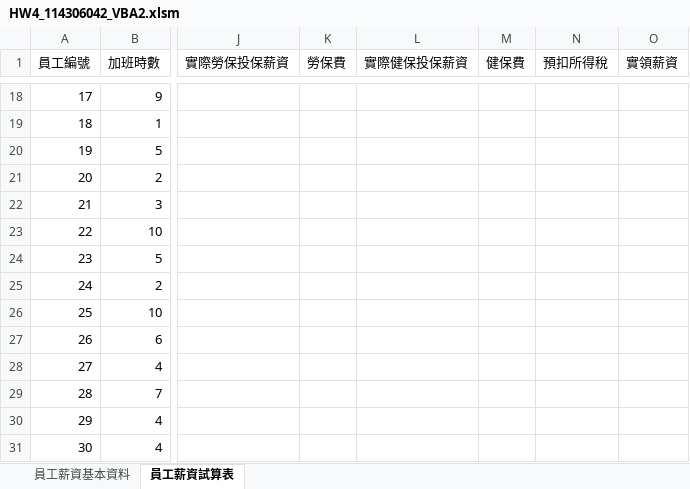
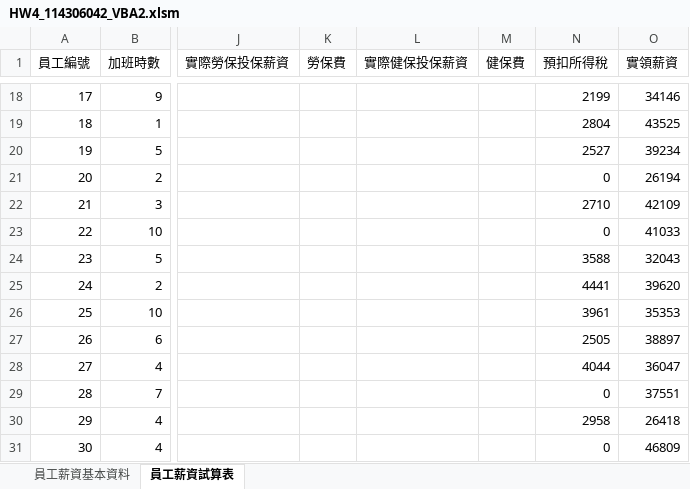
Before and after one commit to 114306042/1141_IntroToCS_114306042, an Excel workbook: HW4_Excel2/HW4_114306042_VBA2.xlsm, sheet 員工薪資試算表, drawn as a sheet; only a part is shown, gaps mark what is left out; values as stored, in another font and other column widths than the file's, no borders; the diff covers the shown part only; the diff names each change by its address in the sheet, - before the commit and + after, or states it on an @@ line.

```diff
--- a/HW4_Excel2/HW4_114306042_VBA2.xlsm (sheet 員工薪資試算表)
+++ b/HW4_Excel2/HW4_114306042_VBA2.xlsm (sheet 員工薪資試算表)
-N18 (預扣所得稅): (empty)
+N18 (預扣所得稅): 2199
-O18 (實領薪資): (empty)
+O18 (實領薪資): 34146
-N19 (預扣所得稅): (empty)
+N19 (預扣所得稅): 2804
-O19 (實領薪資): (empty)
+O19 (實領薪資): 43525
-N20 (預扣所得稅): (empty)
+N20 (預扣所得稅): 2527
-O20 (實領薪資): (empty)
+O20 (實領薪資): 39234
-N21 (預扣所得稅): (empty)
+N21 (預扣所得稅): 0
-O21 (實領薪資): (empty)
+O21 (實領薪資): 26194
-N22 (預扣所得稅): (empty)
+N22 (預扣所得稅): 2710
-O22 (實領薪資): (empty)
+O22 (實領薪資): 42109
-N23 (預扣所得稅): (empty)
+N23 (預扣所得稅): 0
-O23 (實領薪資): (empty)
+O23 (實領薪資): 41033
-N24 (預扣所得稅): (empty)
+N24 (預扣所得稅): 3588
-O24 (實領薪資): (empty)
+O24 (實領薪資): 32043
-N25 (預扣所得稅): (empty)
+N25 (預扣所得稅): 4441
-O25 (實領薪資): (empty)
+O25 (實領薪資): 39620
-N26 (預扣所得稅): (empty)
+N26 (預扣所得稅): 3961
-O26 (實領薪資): (empty)
+O26 (實領薪資): 35353
-N27 (預扣所得稅): (empty)
+N27 (預扣所得稅): 2505
-O27 (實領薪資): (empty)
+O27 (實領薪資): 38897
-N28 (預扣所得稅): (empty)
+N28 (預扣所得稅): 4044
-O28 (實領薪資): (empty)
+O28 (實領薪資): 36047
-N29 (預扣所得稅): (empty)
+N29 (預扣所得稅): 0
-O29 (實領薪資): (empty)
+O29 (實領薪資): 37551
-N30 (預扣所得稅): (empty)
+N30 (預扣所得稅): 2958
-O30 (實領薪資): (empty)
+O30 (實領薪資): 26418
-N31 (預扣所得稅): (empty)
+N31 (預扣所得稅): 0
-O31 (實領薪資): (empty)
+O31 (實領薪資): 46809
```
Also changed, not shown: 32 edited cells elsewhere in this sheet.
